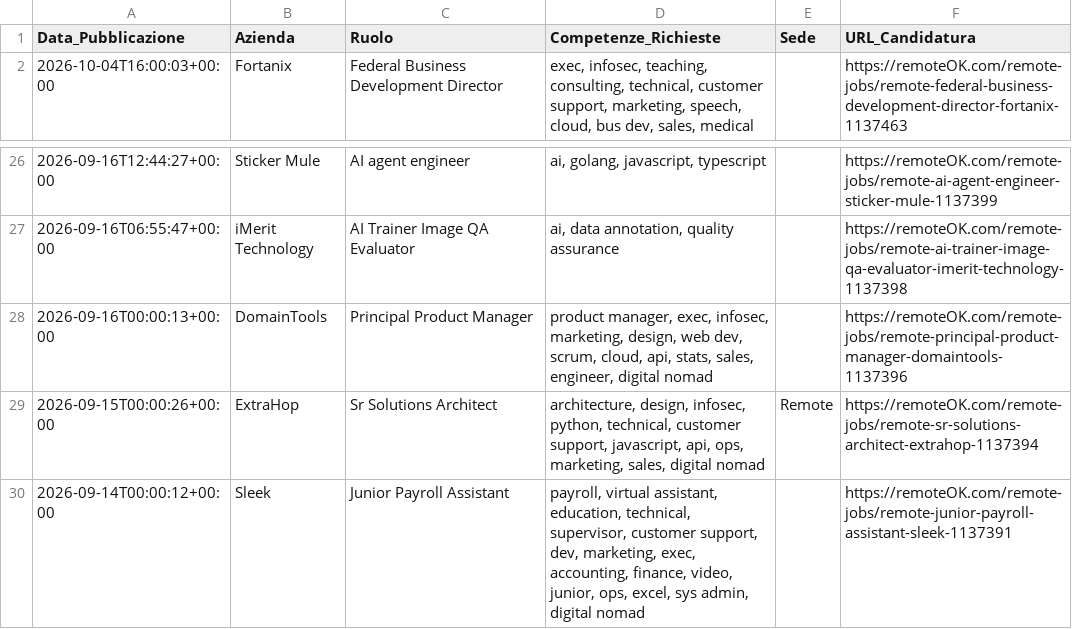
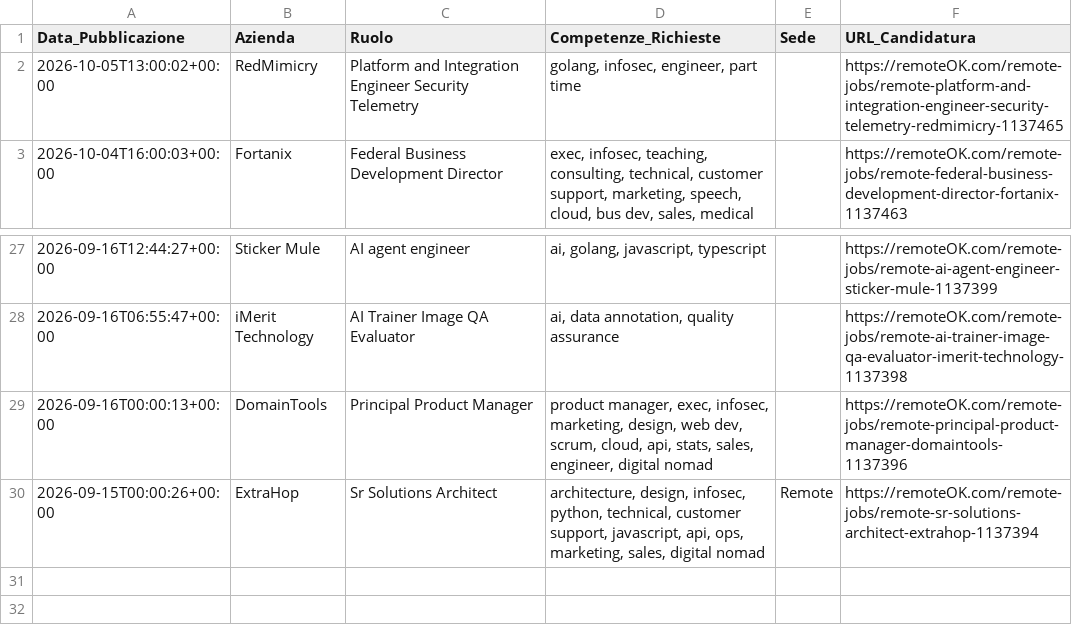
Before and after one commit to fformigoniff-sys/open-b2b-datasets-ai-market-intelligence, a CSV file: remote_jobs_dataset.csv, drawn as a sheet; only a part is shown, gaps mark what is left out.

```diff
--- a/remote_jobs_dataset.csv
+++ b/remote_jobs_dataset.csv
@@ -1,2 +1,3 @@
 Data_Pubblicazione,Azienda,Ruolo,Competenze_Richieste,Sede,URL_Candidatura
+2026-10-05T13:00:02+00:00,RedMimicry,Platform and Integration Engineer Security Telemetry,"golang, infosec, engineer, part time",,https://remoteOK.com/remote-jobs/remote-platform-and-integration-engineer-security-telemetry-redmimicry-1137465
 2026-10-04T16:00:03+00:00,Fortanix,Federal Business Development Director,"exec, infosec, teaching, consulting, technical, customer support, marketing, speech, cloud, bus dev, sales, medical",,https://remoteOK.com/remote-jobs/remote-federal-business-development-director-fortanix-1137463
@@ -29,2 +30 @@ Data_Pubblicazione,Azienda,Ruolo,Competenze_Richieste,Sede,URL_Candidatura
 2026-09-15T00:00:26+00:00,ExtraHop,Sr Solutions Architect,"architecture, design, infosec, python, technical, customer support, javascript, api, ops, marketing, sales, digital nomad",Remote,https://remoteOK.com/remote-jobs/remote-sr-solutions-architect-extrahop-1137394
-2026-09-14T00:00:12+00:00,Sleek,Junior Payroll Assistant,"payroll, virtual assistant, education, technical, supervisor, customer support, dev, marketing, exec, accounting, finance, video, junior, ops, excel, sys admin, digital nomad",,https://remoteOK.com/remote-jobs/remote-junior-payroll-assistant-sleek-1137391
```
Also changed, not shown: crypto_fintech_dataset.csv, tech_stack_dataset.csv, 1 other file.
